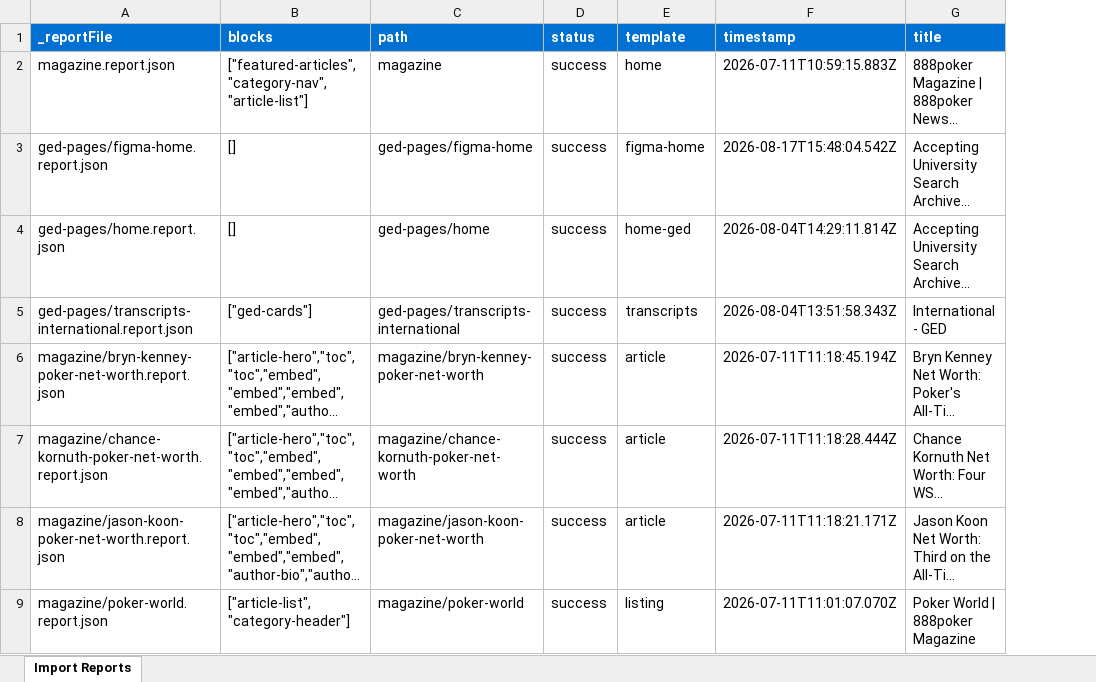
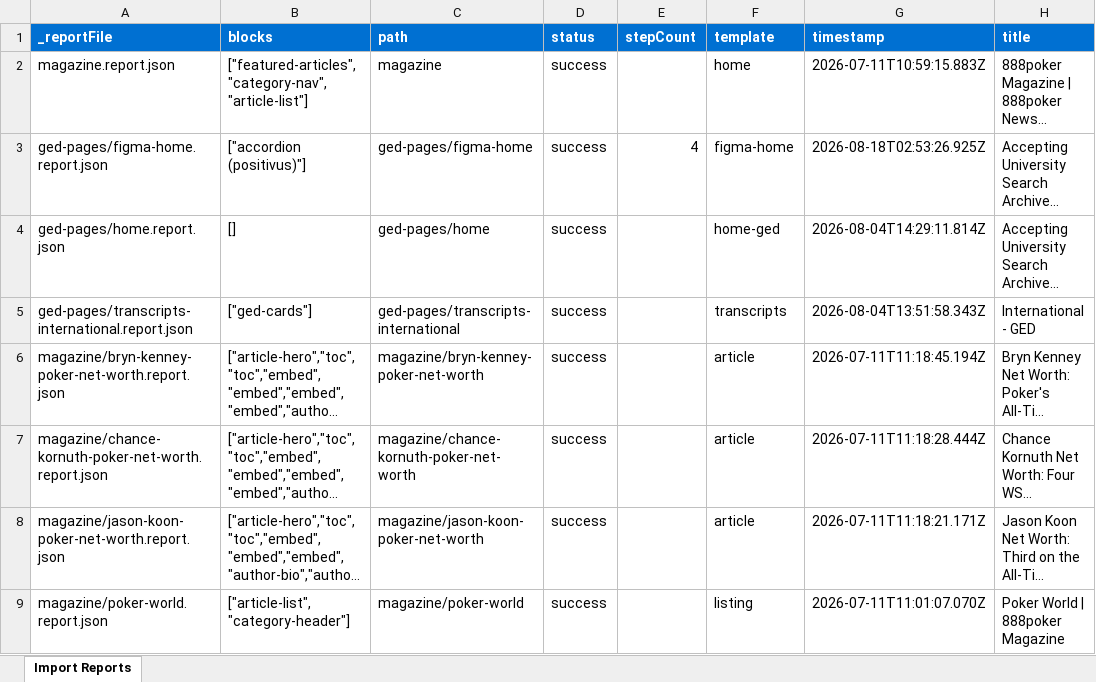
Before and after one commit to priyanku-dwivedi/blogs-demo, an Excel workbook: tools/importer/reports/import-figma-home.report.xlsx, sheet Import Reports, drawn as a sheet; only a part is shown; long unchanged cells end in …; values as stored, in another font and other column widths than the file's, no borders; addresses are those after the commit; the diff names each change by its address in the sheet, - before the commit and + after, or states it on an @@ line.

Commit message:
Update importer
Automated migration updates generated by Experience Modernization Agent.

Changed files (6):
- scripts/scripts.js
- tools/importer/import-figma-home.bundle.js
- tools/importer/import-figma-home.js
- tools/importer/parsers/figma-steps.js
- tools/importer/reports/ged-pages/figma-home.report.json
- tools/importer/reports/import-figma-home.report.xlsx

```diff
--- a/tools/importer/reports/import-figma-home.report.xlsx (sheet Import Reports)
+++ b/tools/importer/reports/import-figma-home.report.xlsx (sheet Import Reports)
+column E (stepCount), row 3: 4
-B3 (blocks): []
+B3 (blocks): ["accordion (positivus)"]
-G3 (timestamp): 2026-08-17T15:48:04.542Z
+G3 (timestamp): 2026-08-18T02:53:26.925Z
```
Also changed, not shown: 5 other files.
